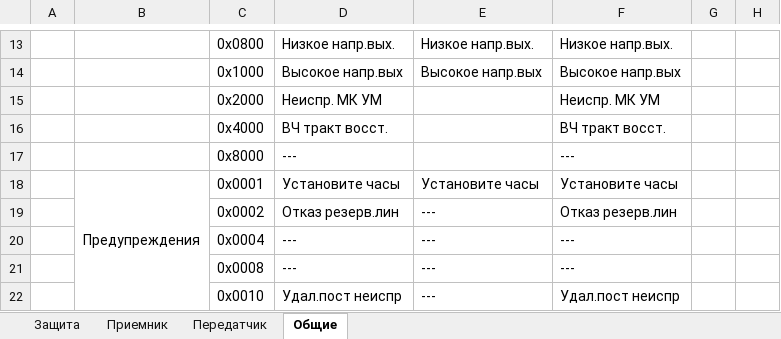
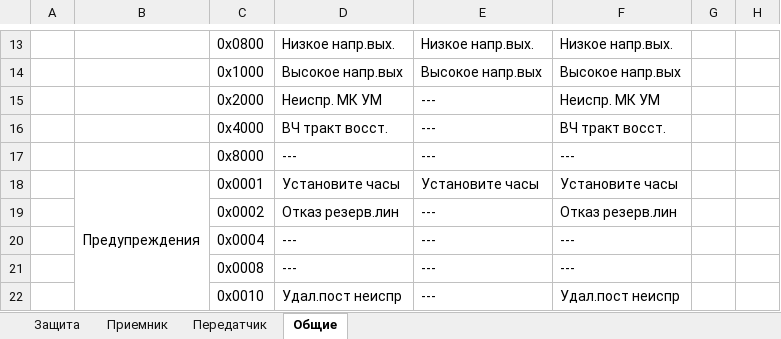
Before and after one commit to BerZerKku/AVR_PIg, an Excel workbook: other/Таблица неисправностей и предупреждений.xlsx, sheet Общие, drawn as a sheet; only a part is shown, gaps mark what is left out; values as stored, in another font and other column widths than the file's, no borders; the diff names each change by its address in the sheet, - before the commit and + after, or states it on an @@ line.

```diff
--- a/other/Таблица неисправностей и предупреждений.xlsx (sheet Общие)
+++ b/other/Таблица неисправностей и предупреждений.xlsx (sheet Общие)
-E15:E17: (empty)
+E15:E17: ---
```
Also changed, not shown: sheet Приемник, sheet Передатчик, 6 other files.
